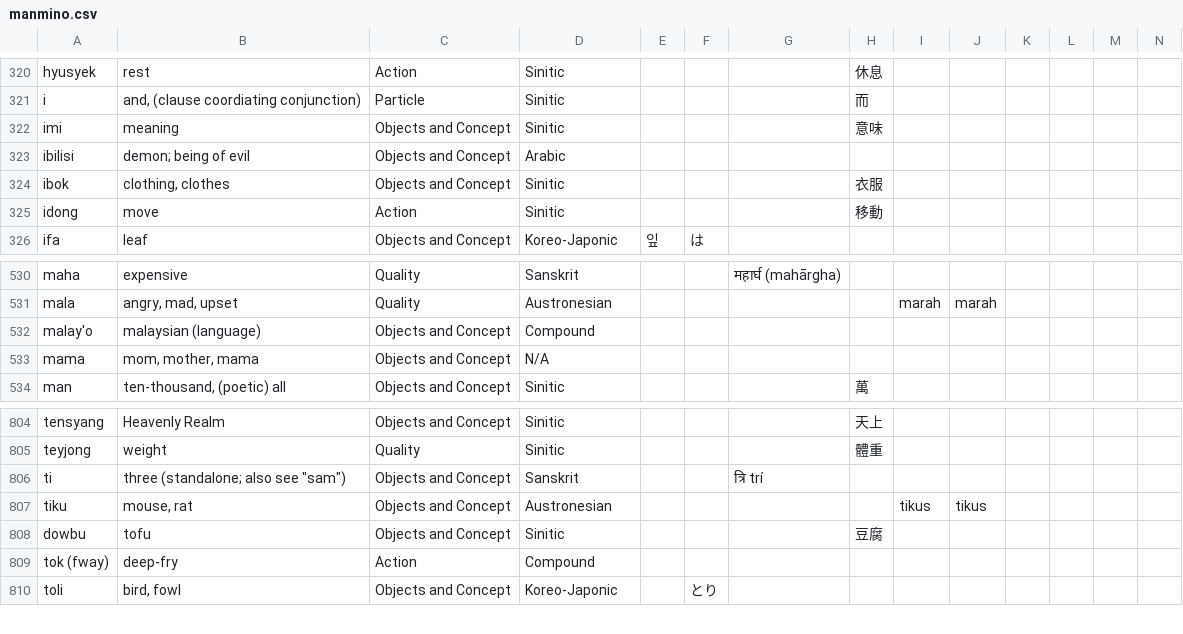
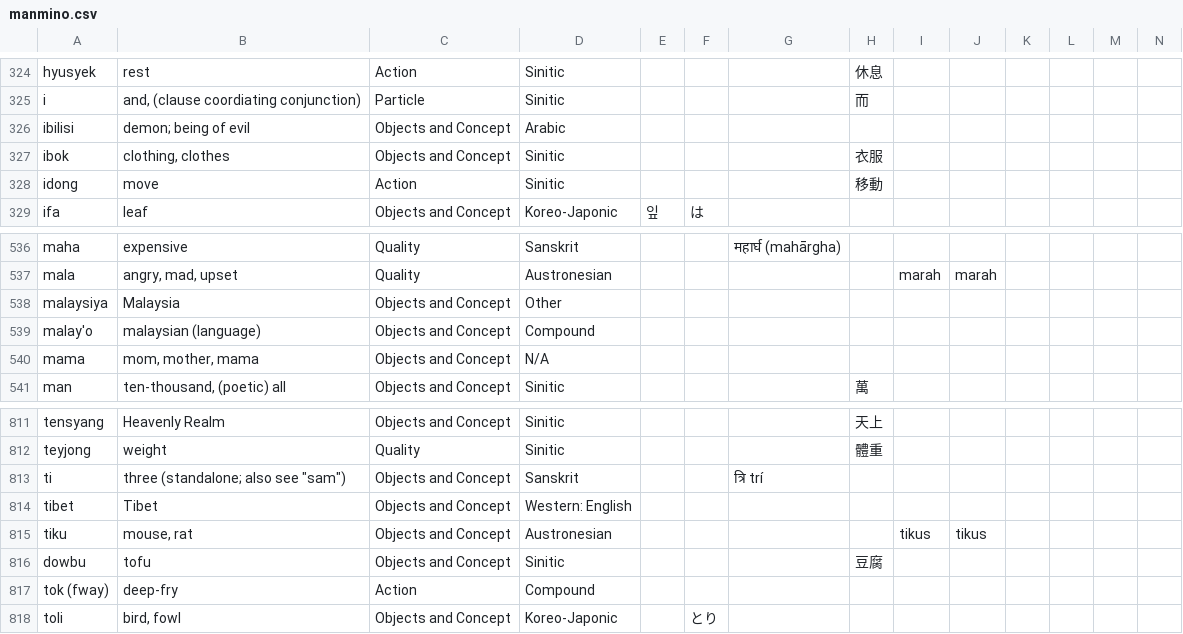
Before and after one commit to Manmino/dictionary, a CSV file: data/manmino.csv, drawn as a sheet; only a part is shown, gaps mark what is left out; rows hold the shown columns only; the diff covers the shown part only; the diff names each change by its address in the sheet, - before the commit and + after, or states it on an @@ line.

```diff
--- a/data/manmino.csv
+++ b/data/manmino.csv
@@ row 322 moved to row 334: imi @@
+row 538: malaysiya | Malaysia | Objects and Concept | Other
+row 814: tibet | Tibet | Objects and Concept | Western: English
```
Also changed, not shown: 6 added rows and 1 edited cell elsewhere in this file.
